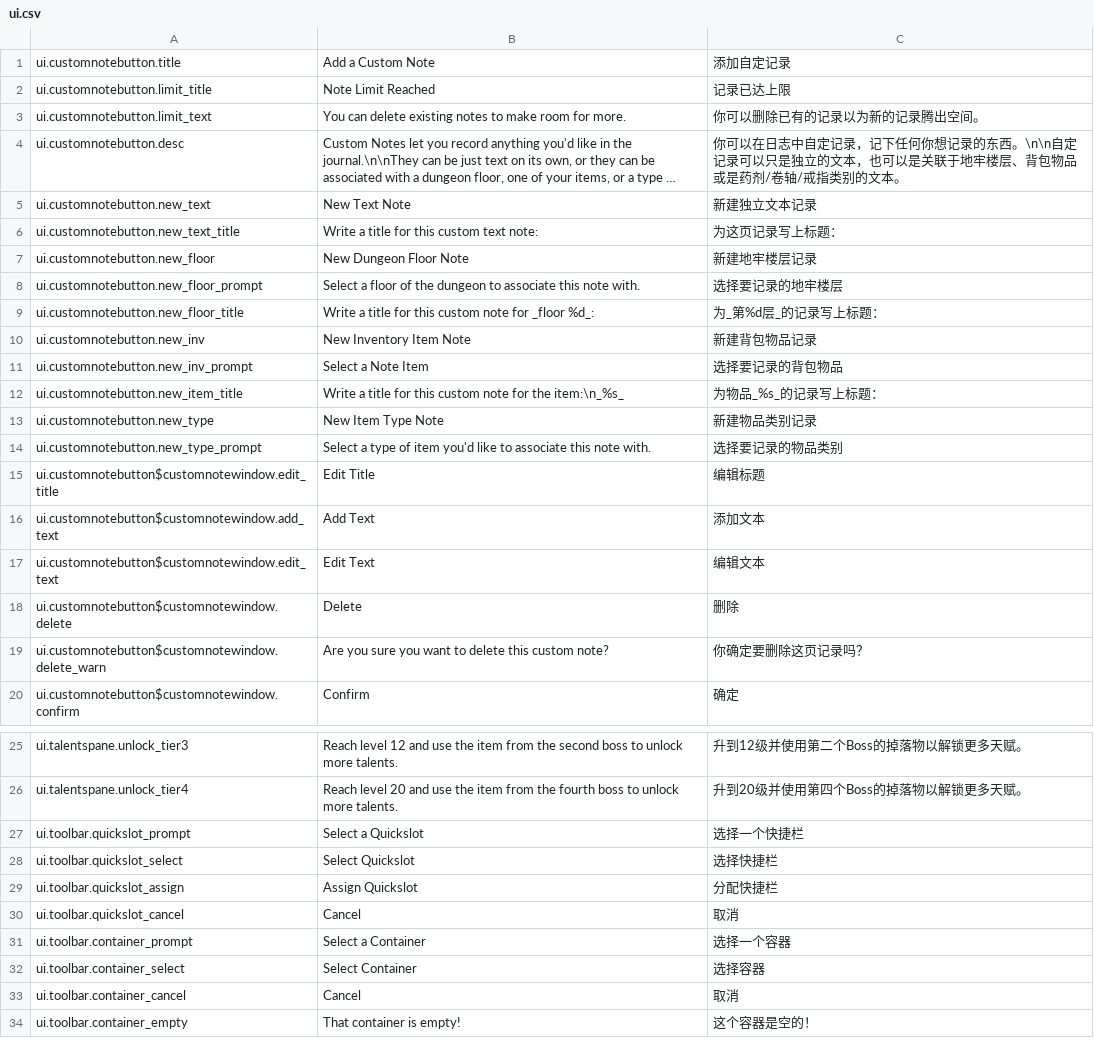
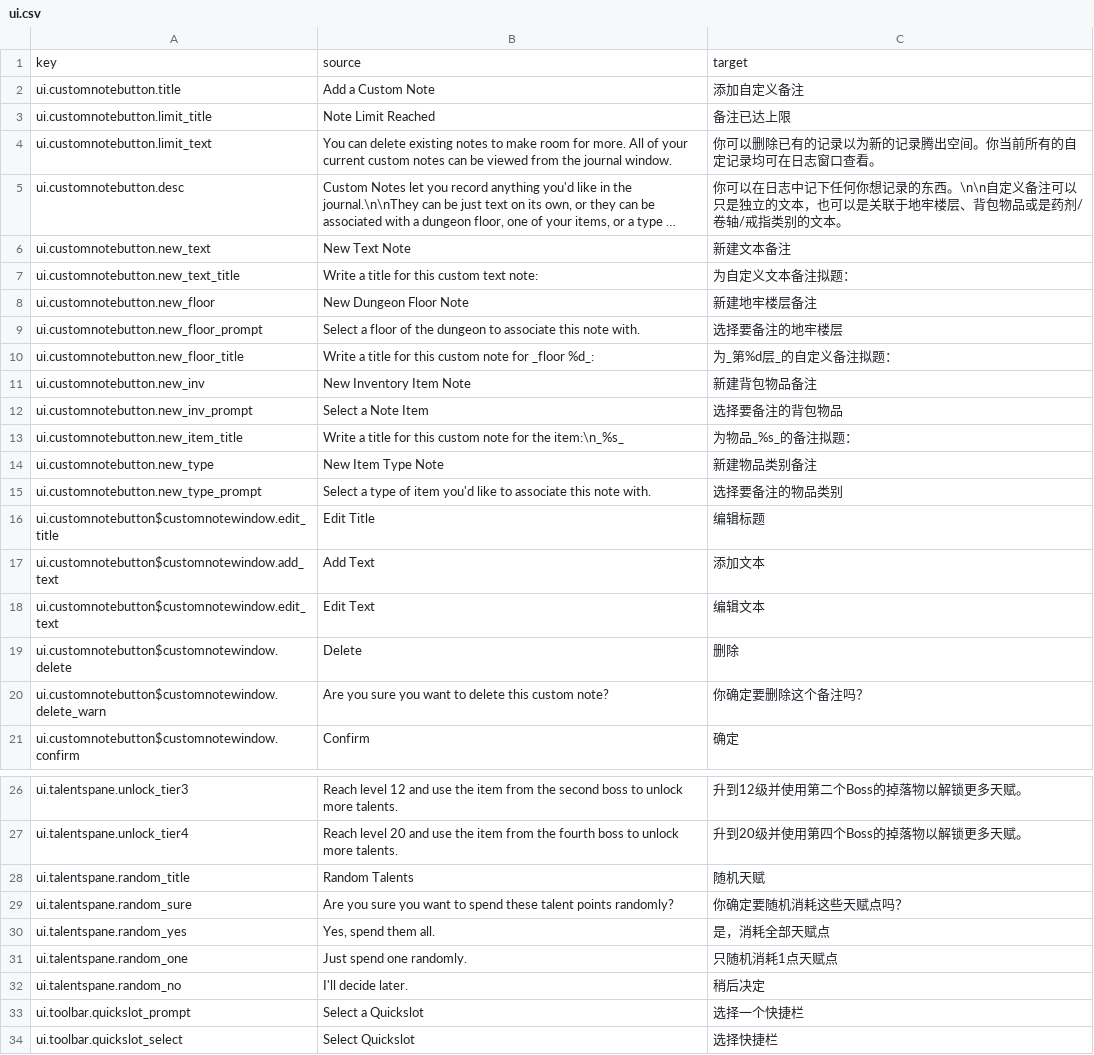
Before and after one commit to CatAzreal/SHPD-Translation, a CSV file: paratranz_output/ui.csv, drawn as a sheet; only a part is shown, gaps mark what is left out; the shorter side is filled out with more unchanged rows; long unchanged cells end in …; addresses are those after the commit; the diff names each change by its address in the sheet, - before the commit and + after, or states it on an @@ line.

```diff
--- a/paratranz_output/ui.csv
+++ b/paratranz_output/ui.csv
+row 1: key | source | target
-C2: 添加自定记录
+C2: 添加自定义备注
-C3: 记录已达上限
+C3: 备注已达上限
-B4: …for more.
+B4: …for more. All of your current custom notes can be viewed from the journal window.
-C4: 你可以删除已有的记录以为新的记录腾出空间。
+C4: 你可以删除已有的记录以为新的记录腾出空间。你当前所有的自定记录均可在日志窗口查看。
-C5: …在日志中自定记录，记下任何你想记录的东西。\n\n自定记录可以只是…
+C5: …在日志中记下任何你想记录的东西。\n\n自定义备注可以只是…
-C6: 新建独立文本记录
+C6: 新建文本备注
-C7: 为这页记录写上标题：
+C7: 为自定义文本备注拟题：
-C8: 新建地牢楼层记录
+C8: 新建地牢楼层备注
-C9: 选择要记录的地牢楼层
+C9: 选择要备注的地牢楼层
-C10: 为_第%d层_的记录写上标题：
+C10: 为_第%d层_的自定义备注拟题：
-C11: 新建背包物品记录
+C11: 新建背包物品备注
-C12: 选择要记录的背包物品
+C12: 选择要备注的背包物品
-C13: 为物品_%s_的记录写上标题：
+C13: 为物品_%s_的备注拟题：
-C14: 新建物品类别记录
+C14: 新建物品类别备注
-C15: 选择要记录的物品类别
+C15: 选择要备注的物品类别
-C20: 你确定要删除这页记录吗？
+C20: 你确定要删除这个备注吗？
+row 28: ui.talentspane.random_title | Random Talents | 随机天赋
+row 29: ui.talentspane.random_sure | Are you sure you want to spend these talent points randomly? | 你确定要随机消耗这些天赋点吗？
+row 30: ui.talentspane.random_yes | Yes, spend them all. | 是，消耗全部天赋点
+row 31: ui.talentspane.random_one | Just spend one randomly. | 只随机消耗1点天赋点
+row 32: ui.talentspane.random_no | I'll decide later. | 稍后决定
```
Also changed, not shown: paratranz_output/journal.csv, paratranz_output/levels.csv, 30 other files.
